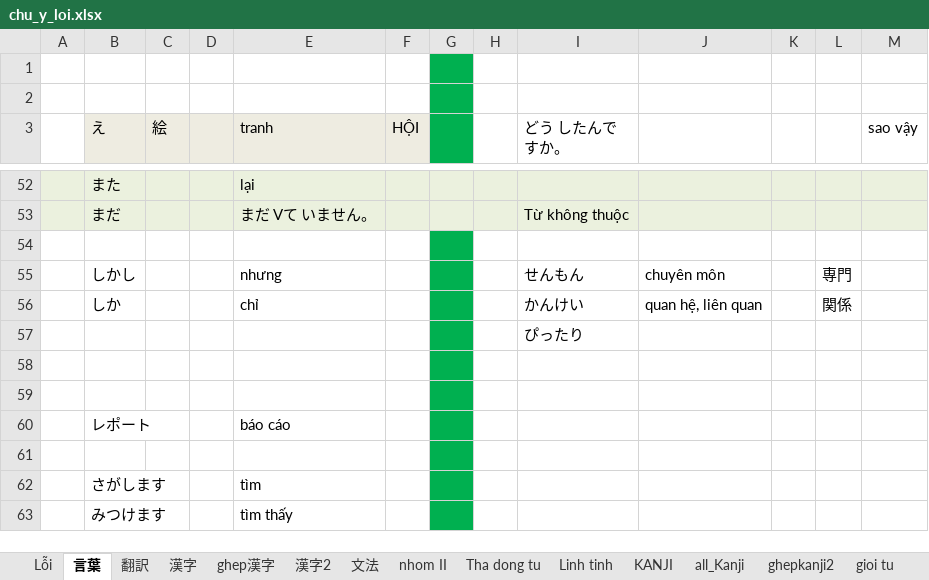
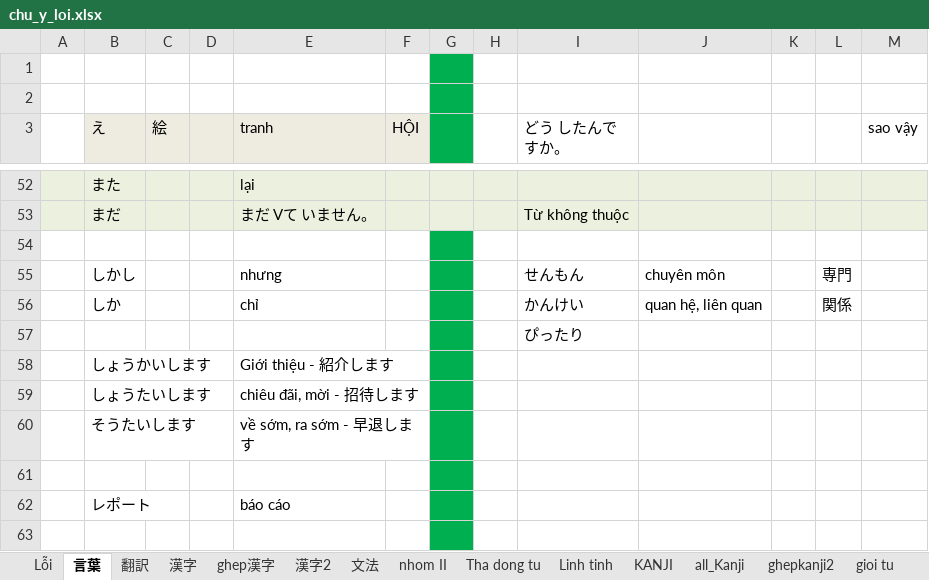
Before and after one commit to tuyettranggi/my-sunflower01, an Excel workbook: NN/chu_y_loi.xlsx, sheet 言葉, drawn as a sheet; only a part is shown, gaps mark what is left out; the shorter side is filled out with more unchanged rows; values as stored, in another font and other column widths than the file's, no borders; the diff names each change by its address in the sheet, - before the commit and + after, or states it on an @@ line.

```diff
--- a/NN/chu_y_loi.xlsx (sheet 言葉)
+++ b/NN/chu_y_loi.xlsx (sheet 言葉)
-row 58: (empty)
+row 58:  | しょうかいします |  |  | Giới thiệu - 紹介します
+row 59:  | しょうたいします |  |  | chiêu đãi, mời - 招待します
+row 60:  | そうたいします |  |  | về sớm, ra sớm - 早退します
```
Also changed, not shown: sheet 文法.
